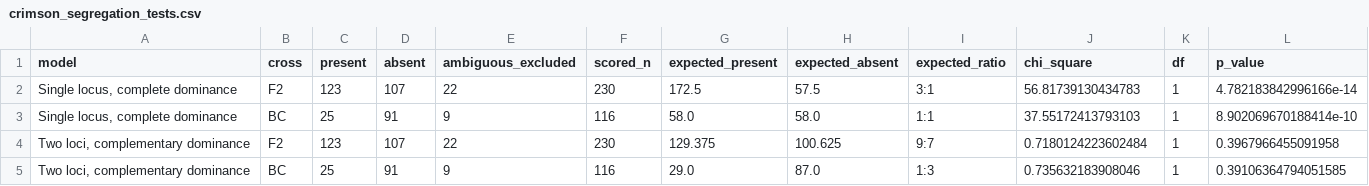
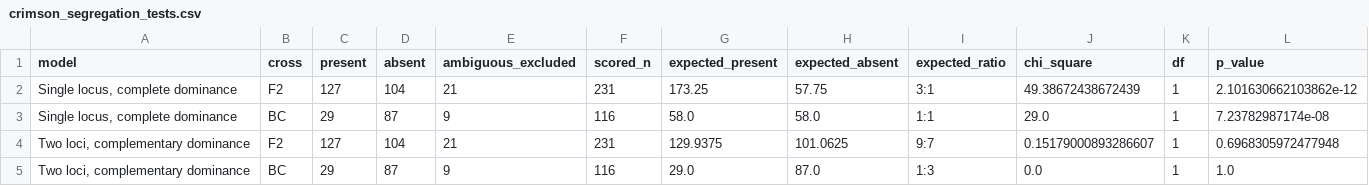
Before and after one commit to evolvwing/Euclea_hybrids, a CSV file: analysis/crimson_segregation_tests.csv, drawn as a sheet.

Commit message:
Update baseline with nine reviewed crimson calls

```diff
--- a/analysis/crimson_segregation_tests.csv
+++ b/analysis/crimson_segregation_tests.csv
@@ -1,5 +1,5 @@
 model,cross,present,absent,ambiguous_excluded,scored_n,expected_present,expected_absent,expected_ratio,chi_square,df,p_value
-"Single locus, complete dominance",F2,123,107,22,230,172.5,57.5,3:1,56.81739130434783,1,4.782183842996166e-14
-"Single locus, complete dominance",BC,25,91,9,116,58.0,58.0,1:1,37.55172413793103,1,8.902069670188414e-10
-"Two loci, complementary dominance",F2,123,107,22,230,129.375,100.625,9:7,0.7180124223602484,1,0.3967966455091958
-"Two loci, complementary dominance",BC,25,91,9,116,29.0,87.0,1:3,0.735632183908046,1,0.39106364794051585
+"Single locus, complete dominance",F2,127,104,21,231,173.25,57.75,3:1,49.38672438672439,1,2.101630662103862e-12
+"Single locus, complete dominance",BC,29,87,9,116,58.0,58.0,1:1,29.0,1,7.23782987174e-08
+"Two loci, complementary dominance",F2,127,104,21,231,129.9375,101.0625,9:7,0.15179000893286607,1,0.6968305972477948
+"Two loci, complementary dominance",BC,29,87,9,116,29.0,87.0,1:3,0.0,1,1.0
```
Also changed, not shown: analysis/crimson_counts_by_brood.csv, data/larval_color_scores_reviewed.csv, 3 other files.
